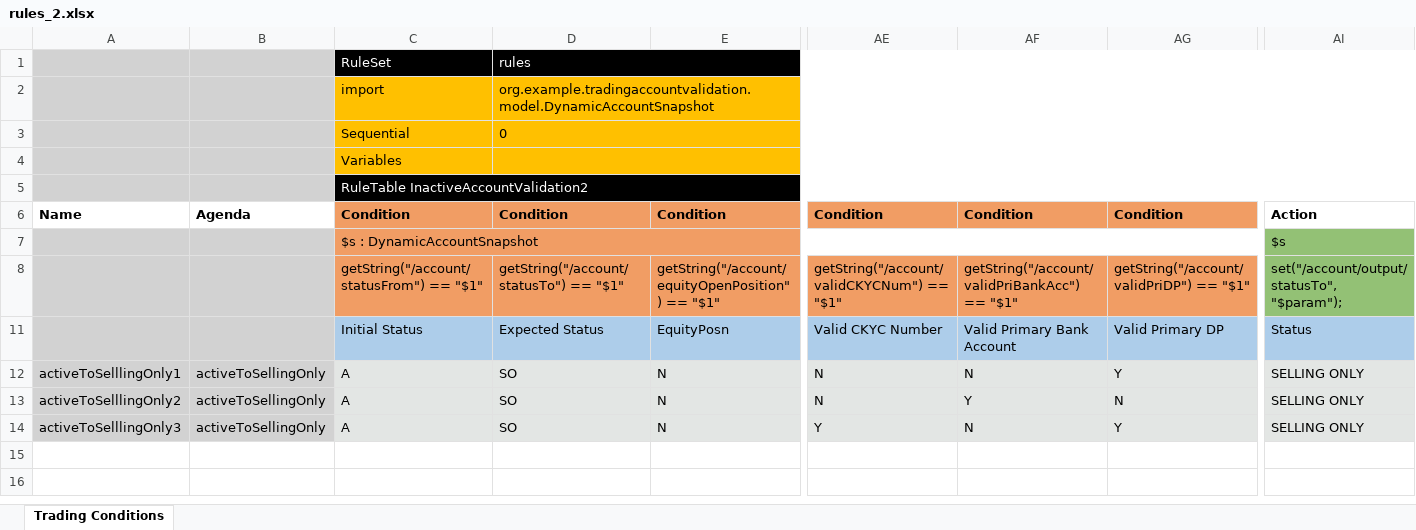
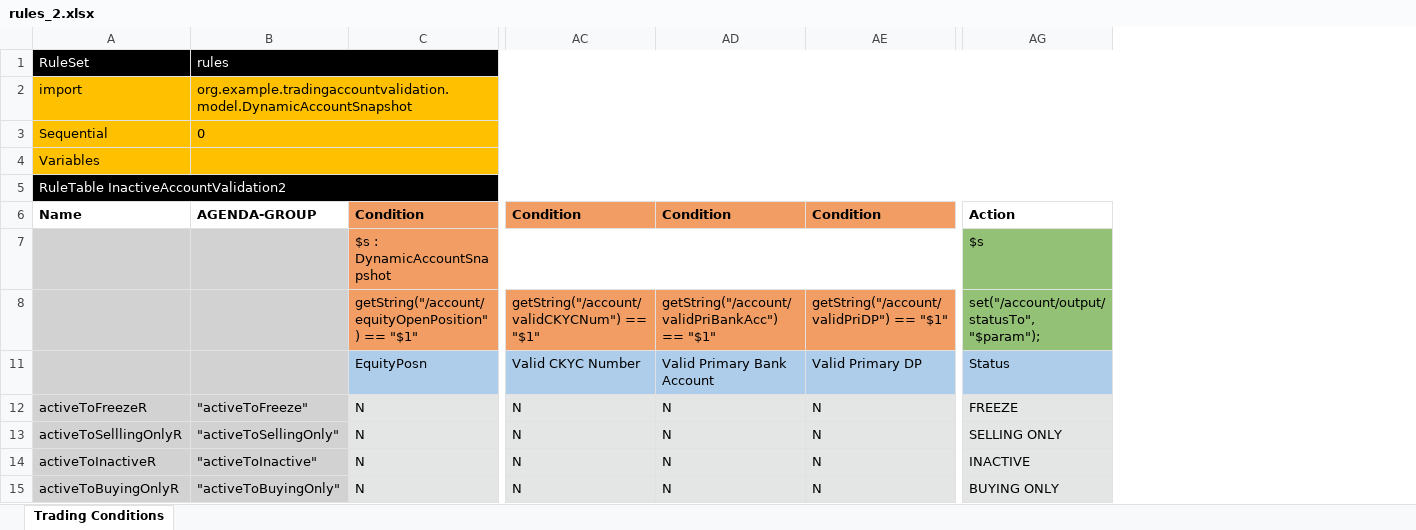
Before and after one commit to sabharishhh/trading-acc-validation, an Excel workbook: backup/rules_2.xlsx, sheet Trading Conditions, drawn as a sheet; only a part is shown, gaps mark what is left out; values as stored, in another font and other column widths than the file's, no borders; removed rows and columns are numbered as before the commit, all else as after; rows hold the shown columns only; the diff names each change by its address in the sheet, - before the commit and + after, or states it on an @@ line.

Commit message:
diagnosis for no rule fire fixed

```diff
--- a/backup/rules_2.xlsx (sheet Trading Conditions)
+++ b/backup/rules_2.xlsx (sheet Trading Conditions)
-column A, rows 6-14: Name |  |  |  | activeToSelllingOnly1 | activeToSelllingOnly2 | activeToSelllingOnly3
-column B, rows 6-14: Agenda |  |  |  | activeToSellingOnly | activeToSellingOnly | activeToSellingOnly
-A6: Condition
+A6: Name
-A6:B6 fill: #F19D64
+A6:B6 fill: none
-B6: Condition
+B6: AGENDA-GROUP
-A7: $s : DynamicAccountSnapshot
+A7: (empty)
-A7 fill: #F19D64
+A7 fill: #D2D2D2
-C7:AG7 merged
-C7: (empty)
+C7: $s : DynamicAccountSnapshot
-C7 fill: #E3E6E4
+C7 fill: #F19D64
+C7:AE7 merged
-A8: getString("/account/statusFrom") == "$1"
+A8: (empty)
-A8:B8 fill: #F19D64
+A8:B8 fill: #D2D2D2
-B8: getString("/account/statusTo") == "$1"
+B8: (empty)
-A11: Initial Status
+A11: (empty)
-A11:B11 fill: #ADCDEA
+A11:B11 fill: #D2D2D2
-B11: Expected Status
+B11: (empty)
+row 12: activeToFreezeR | "activeToFreeze" | N | N | N | N | FREEZE
-A13: A
+A13: activeToSelllingOnlyR
-B13: SO
+B13: "activeToSellingOnly"
-AE13: Y
+AE13: N
-A14: A
+A14: activeToInactiveR
-B14: SO
+B14: "activeToInactive"
-AD14: Y
+AD14: N
-AG14: SELLING ONLY
+AG14: INACTIVE
-A15: A
+A15: activeToBuyingOnlyR
-B15: SO
+B15: "activeToBuyingOnly"
-AC15: Y
+AC15: N
-AE15: Y
+AE15: N
-AG15: SELLING ONLY
+AG15: BUYING ONLY
```
Also changed, not shown: hidden cells, rules/rules_2.xlsx, 19 other files.
